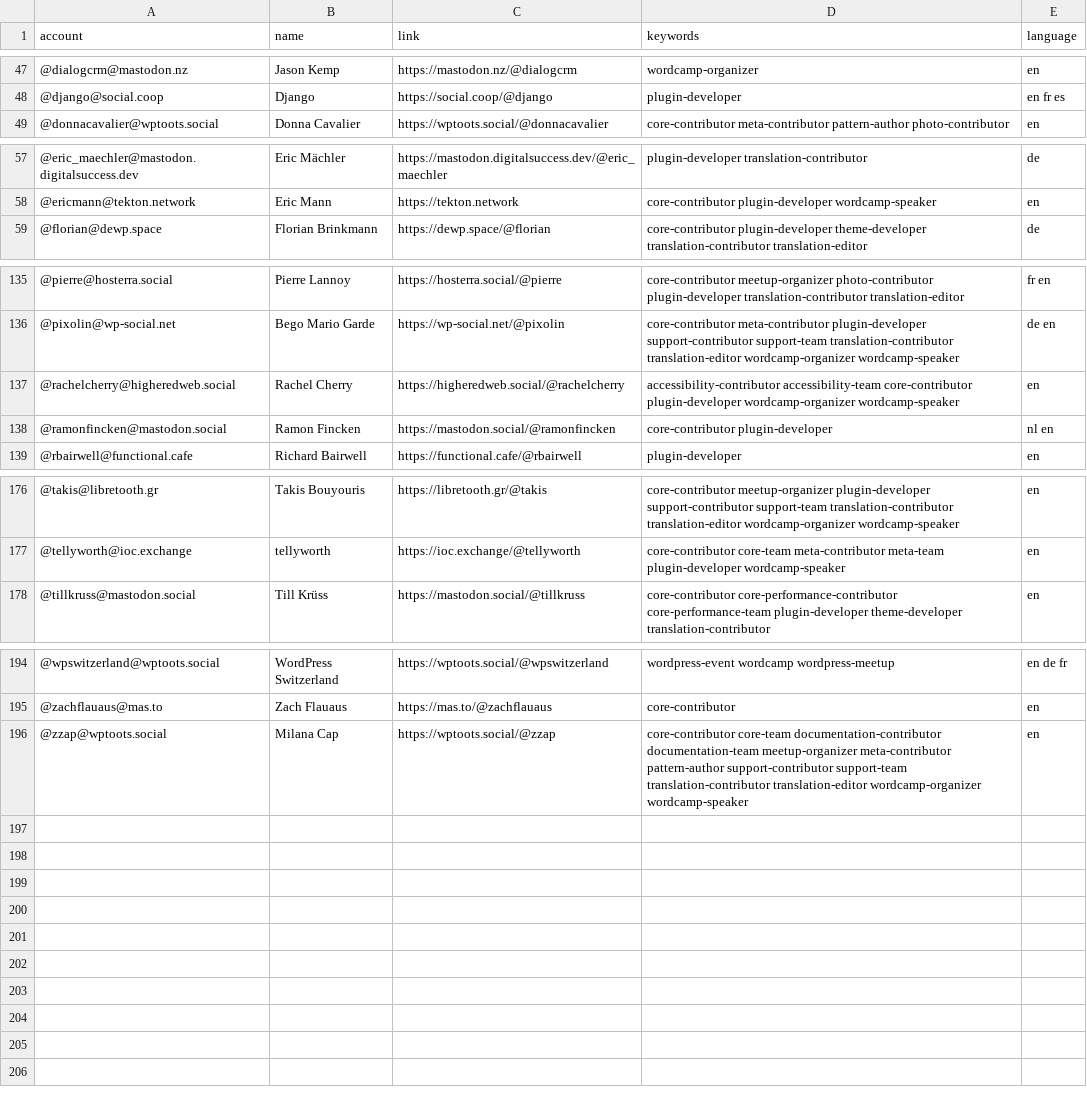
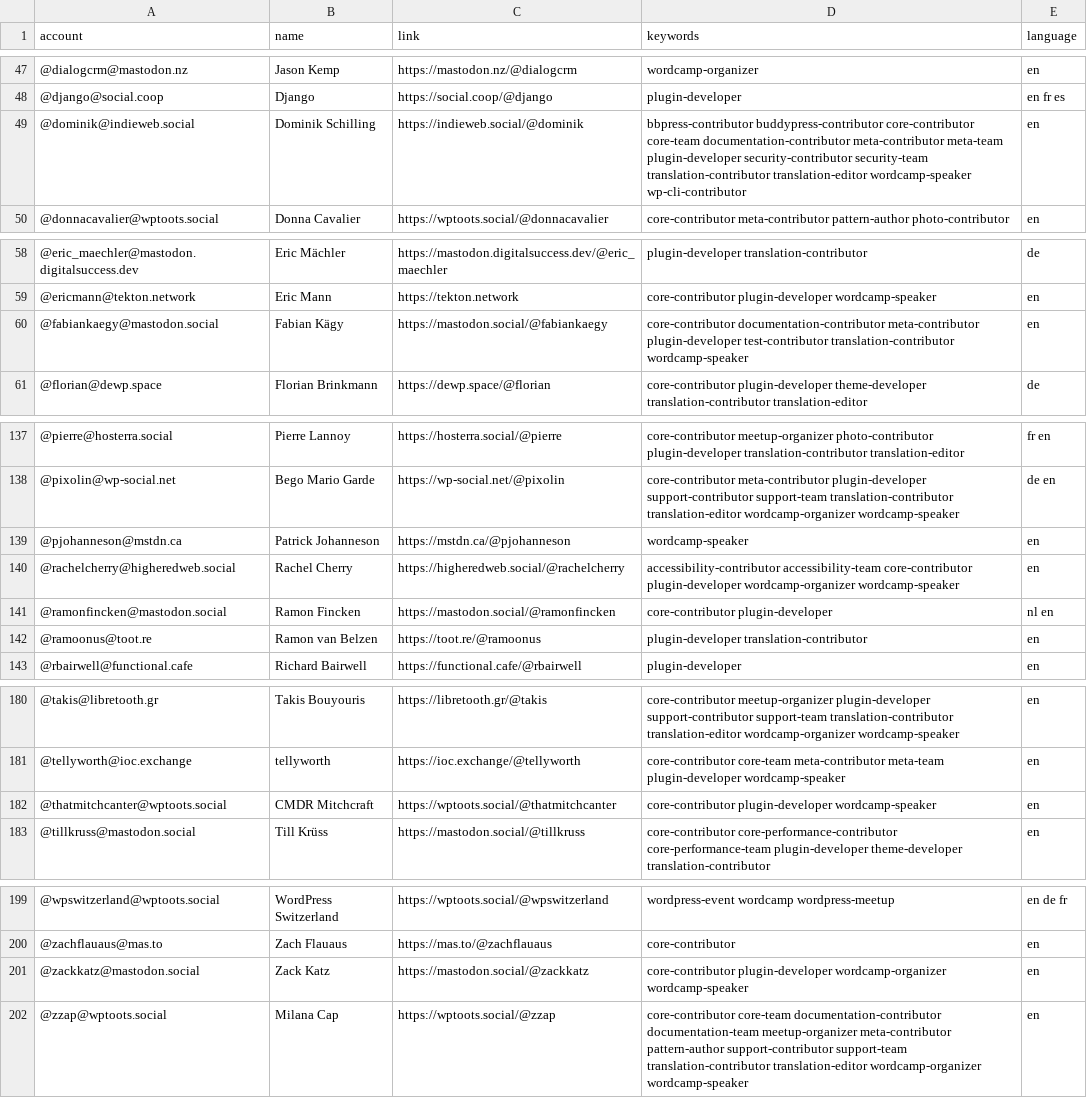
Before and after one commit to danielauener/Mastodon-WordPress-Community, a CSV file: resources/users.csv, drawn as a sheet; only a part is shown, gaps mark what is left out; the diff names each change by its address in the sheet, - before the commit and + after, or states it on an @@ line.

Commit message:
Update users.csv

```diff
--- a/resources/users.csv
+++ b/resources/users.csv
+row 49: @dominik@indieweb.social | Dominik Schilling | https://indieweb.social/@dominik | bbpress-contributor buddypress-contributor core-contributor core-team documentation-contributor meta-contributor meta-team plugin-developer security-contributor security-team translation-contributor translation-editor wordcamp-speaker wp-cli-contributor | en
+row 60: @fabiankaegy@mastodon.social | Fabian Kägy | https://mastodon.social/@fabiankaegy | core-contributor documentation-contributor meta-contributor plugin-developer test-contributor translation-contributor wordcamp-speaker | en
+row 139: @pjohanneson@mstdn.ca | Patrick Johanneson | https://mstdn.ca/@pjohanneson | wordcamp-speaker | en
+row 142: @ramoonus@toot.re | Ramon van Belzen | https://toot.re/@ramoonus | plugin-developer translation-contributor | en
+row 182: @thatmitchcanter@wptoots.social | CMDR Mitchcraft | https://wptoots.social/@thatmitchcanter | core-contributor plugin-developer wordcamp-speaker | en
+row 201: @zackkatz@mastodon.social | Zack Katz | https://mastodon.social/@zackkatz | core-contributor plugin-developer wordcamp-organizer wordcamp-speaker | en
```
